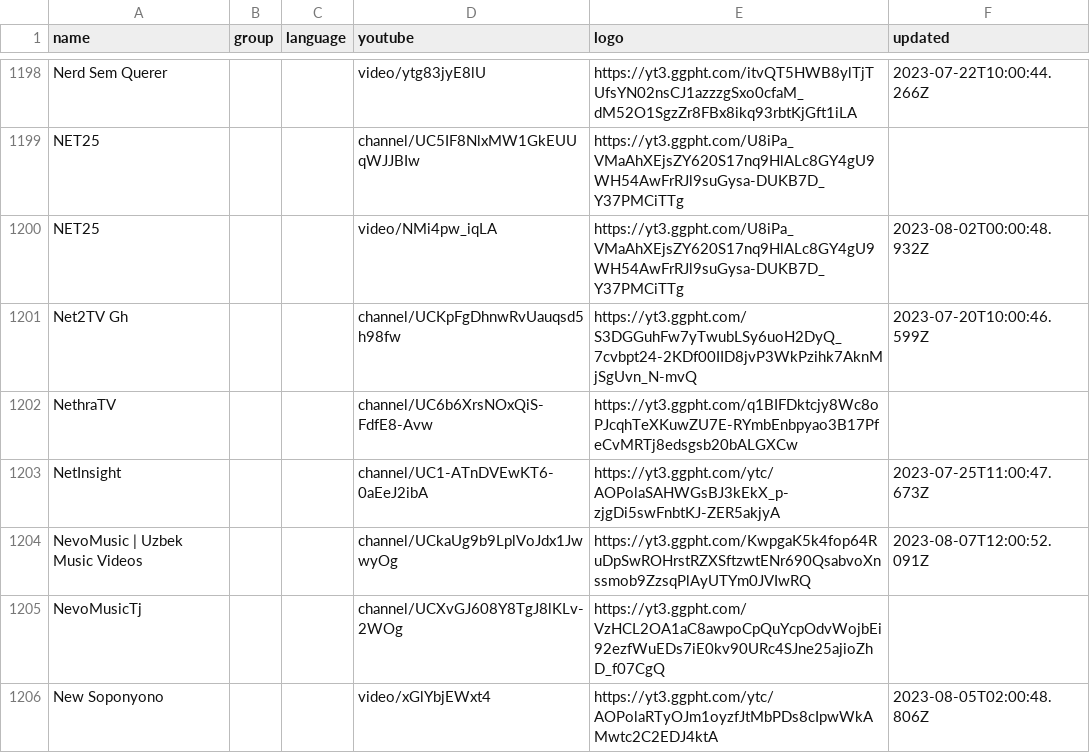
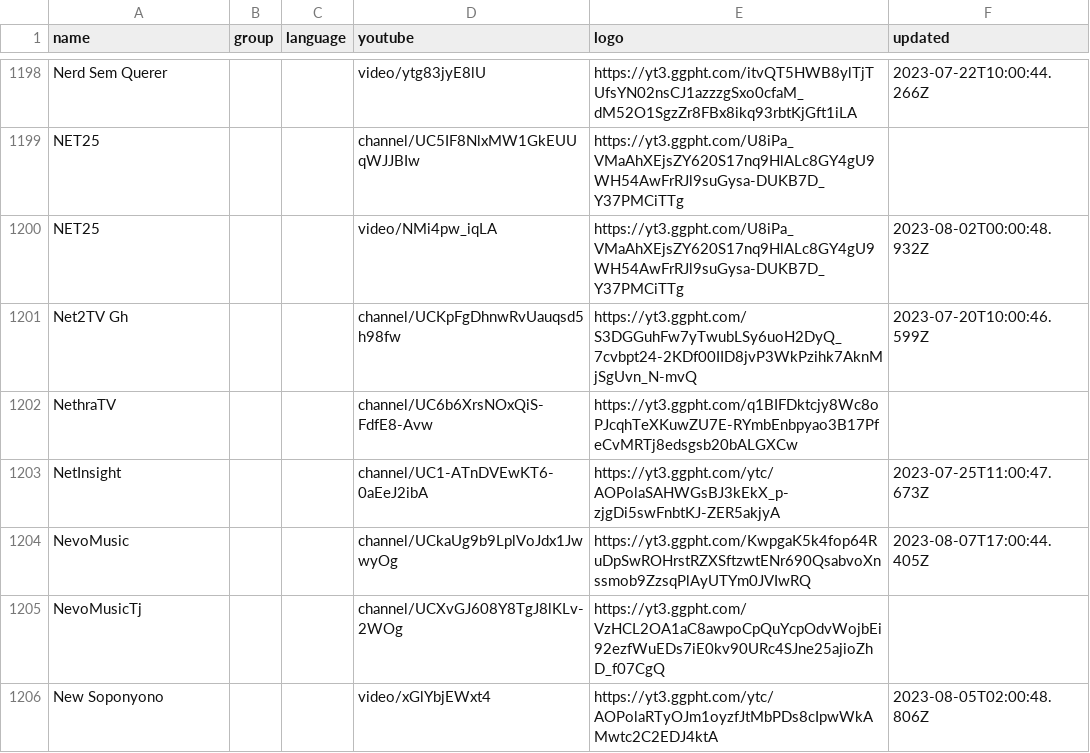
Before and after one commit to Navezjt/Navez-ST, a CSV file: channels.csv, drawn as a sheet; only a part is shown, gaps mark what is left out; the diff covers the shown part only.

```diff
--- a/channels.csv
+++ b/channels.csv
@@ -1203,3 +1203,3 @@ NethraTV,,,channel/UC6b6XrsNOxQiS-FdfE8-Avw,https://yt3.ggpht.com/q1BIFDktcjy8Wc
 NetInsight,,,channel/UC1-ATnDVEwKT6-0aEeJ2ibA,https://yt3.ggpht.com/ytc/AOPolaSAHWGsBJ3kEkX_p-zjgDi5swFnbtKJ-ZER5akjyA,2023-07-25T11:00:47.673Z
-NevoMusic | Uzbek Music Videos,,,channel/UCkaUg9b9LplVoJdx1JwwyOg,https://yt3.ggpht.com/KwpgaK5k4fop64RuDpSwROHrstRZXSftzwtENr690QsabvoXnssmob9ZzsqPlAyUTYm0JVIwRQ,2023-08-07T12:00:52.091Z
+NevoMusic,,,channel/UCkaUg9b9LplVoJdx1JwwyOg,https://yt3.ggpht.com/KwpgaK5k4fop64RuDpSwROHrstRZXSftzwtENr690QsabvoXnssmob9ZzsqPlAyUTYm0JVIwRQ,2023-08-07T17:00:44.405Z
 NevoMusicTj,,,channel/UCXvGJ608Y8TgJ8lKLv-2WOg,https://yt3.ggpht.com/VzHCL2OA1aC8awpoCpQuYcpOdvWojbEi92ezfWuEDs7iE0kv90URc4SJne25ajioZhD_f07CgQ,
```
Also changed, not shown: 3 added rows, 1 removed row and 2 edited cells elsewhere in this file.
